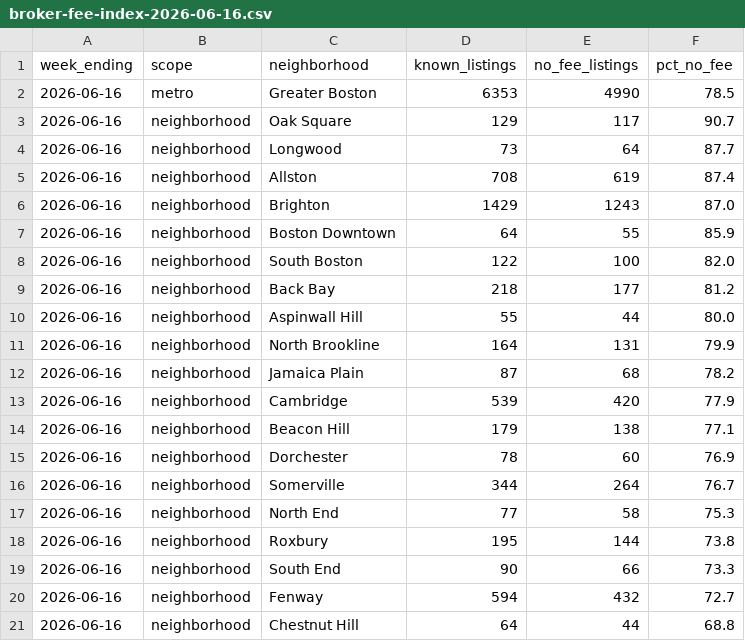
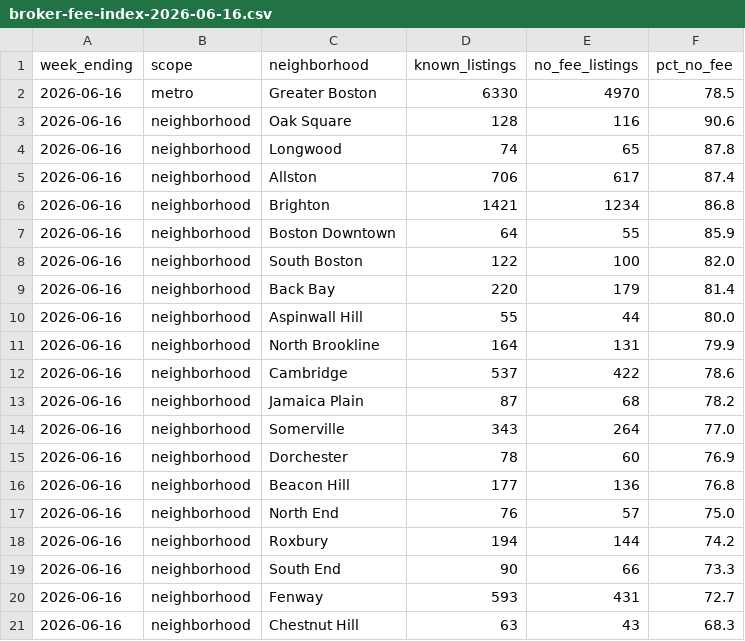
Before and after one commit to greglee722/spoteasy-data, a CSV file: broker-fee-index/broker-fee-index-2026-06-16.csv, drawn as a sheet; only a part is shown; the diff covers the shown part only.

```diff
--- a/broker-fee-index/broker-fee-index-2026-06-16.csv
+++ b/broker-fee-index/broker-fee-index-2026-06-16.csv
@@ -1,21 +1,21 @@
 week_ending,scope,neighborhood,known_listings,no_fee_listings,pct_no_fee
-2026-06-16,metro,Greater Boston,6353,4990,78.5
-2026-06-16,neighborhood,Oak Square,129,117,90.7
-2026-06-16,neighborhood,Longwood,73,64,87.7
-2026-06-16,neighborhood,Allston,708,619,87.4
-2026-06-16,neighborhood,Brighton,1429,1243,87.0
+2026-06-16,metro,Greater Boston,6330,4970,78.5
+2026-06-16,neighborhood,Oak Square,128,116,90.6
+2026-06-16,neighborhood,Longwood,74,65,87.8
+2026-06-16,neighborhood,Allston,706,617,87.4
+2026-06-16,neighborhood,Brighton,1421,1234,86.8
 2026-06-16,neighborhood,Boston Downtown,64,55,85.9
 2026-06-16,neighborhood,South Boston,122,100,82.0
-2026-06-16,neighborhood,Back Bay,218,177,81.2
+2026-06-16,neighborhood,Back Bay,220,179,81.4
 2026-06-16,neighborhood,Aspinwall Hill,55,44,80.0
 2026-06-16,neighborhood,North Brookline,164,131,79.9
+2026-06-16,neighborhood,Cambridge,537,422,78.6
 2026-06-16,neighborhood,Jamaica Plain,87,68,78.2
-2026-06-16,neighborhood,Cambridge,539,420,77.9
-2026-06-16,neighborhood,Beacon Hill,179,138,77.1
+2026-06-16,neighborhood,Somerville,343,264,77.0
 2026-06-16,neighborhood,Dorchester,78,60,76.9
-2026-06-16,neighborhood,Somerville,344,264,76.7
-2026-06-16,neighborhood,North End,77,58,75.3
-2026-06-16,neighborhood,Roxbury,195,144,73.8
+2026-06-16,neighborhood,Beacon Hill,177,136,76.8
+2026-06-16,neighborhood,North End,76,57,75.0
+2026-06-16,neighborhood,Roxbury,194,144,74.2
 2026-06-16,neighborhood,South End,90,66,73.3
-2026-06-16,neighborhood,Fenway,594,432,72.7
-2026-06-16,neighborhood,Chestnut Hill,64,44,68.8
+2026-06-16,neighborhood,Fenway,593,431,72.7
+2026-06-16,neighborhood,Chestnut Hill,63,43,68.3
```
Also changed, not shown: 6 edited cells elsewhere in this file, rent-index/rent-index-2026-06-16.csv, 25 other files.
